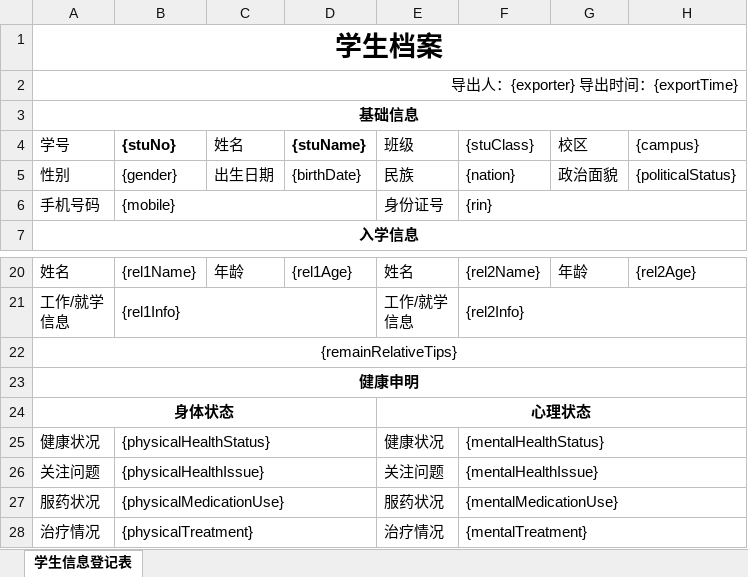
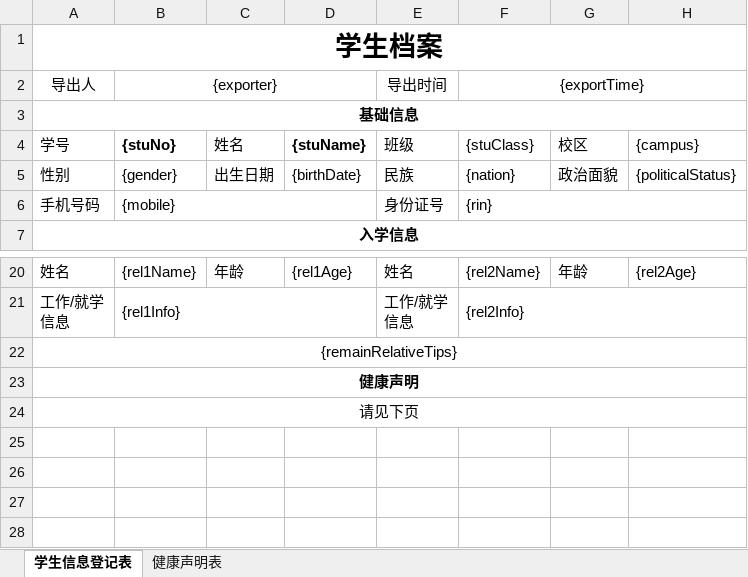
Before and after one commit to EthanYLin/GezhiPlatform, an Excel workbook: backend/src/main/resources/templates/archiveExportTemplate.xlsx, sheet 学生信息登记表, drawn as a sheet; only a part is shown, gaps mark what is left out; values as stored, in another font and other column widths than the file's, no borders; removed rows and columns are numbered as before the commit, all else as after; the diff names each change by its address in the sheet, - before the commit and + after, or states it on an @@ line.

```diff
--- a/backend/src/main/resources/templates/archiveExportTemplate.xlsx (sheet 学生信息登记表)
+++ b/backend/src/main/resources/templates/archiveExportTemplate.xlsx (sheet 学生信息登记表)
+sheet tab: 健康声明表
-row 2: 导出人：{exporter} 导出时间：{exportTime}
+row 2: 导出人 | {exporter} |  |  | 导出时间 | {exportTime}
-A23: 健康申明
+A23: 健康声明
-row 24: 身体状态 |  |  |  | 心理状态
-row 25: 健康状况 | {physicalHealthStatus} |  |  | 健康状况 | {mentalHealthStatus}
-row 26: 关注问题 | {physicalHealthIssue} |  |  | 关注问题 | {mentalHealthIssue}
-row 27: 服药状况 | {physicalMedicationUse} |  |  | 服药状况 | {mentalMedicationUse}
-row 28: 治疗情况 | {physicalTreatment} |  |  | 治疗情况 | {mentalTreatment}
+row 24: 请见下页
```
Also changed, not shown: 9 other files.
